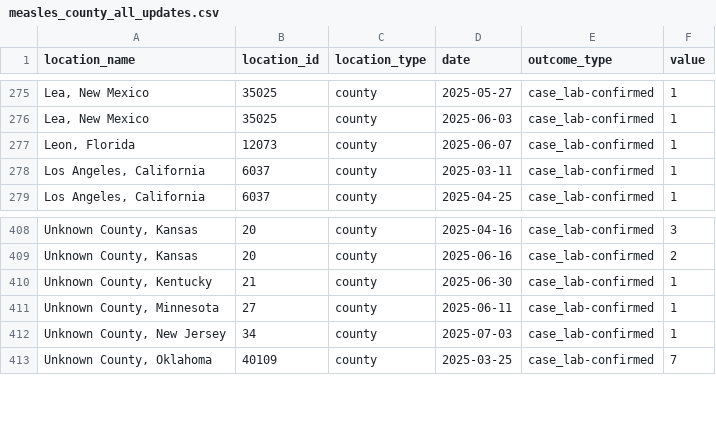
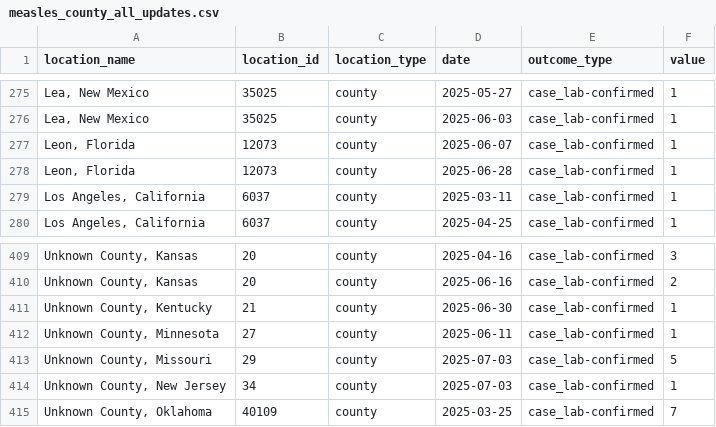
Before and after one commit to CSSEGISandData/measles_data, a CSV file: measles_county_all_updates.csv, drawn as a sheet; only a part is shown, gaps mark what is left out; the diff names each change by its address in the sheet, - before the commit and + after, or states it on an @@ line.

```diff
--- a/measles_county_all_updates.csv
+++ b/measles_county_all_updates.csv
+row 278: Leon, Florida | 12073 | county | 2025-06-28 | case_lab-confirmed | 1
+row 413: Unknown County, Missouri | 29 | county | 2025-07-03 | case_lab-confirmed | 5
```
Also changed, not shown: data_sources_by_state.csv.
